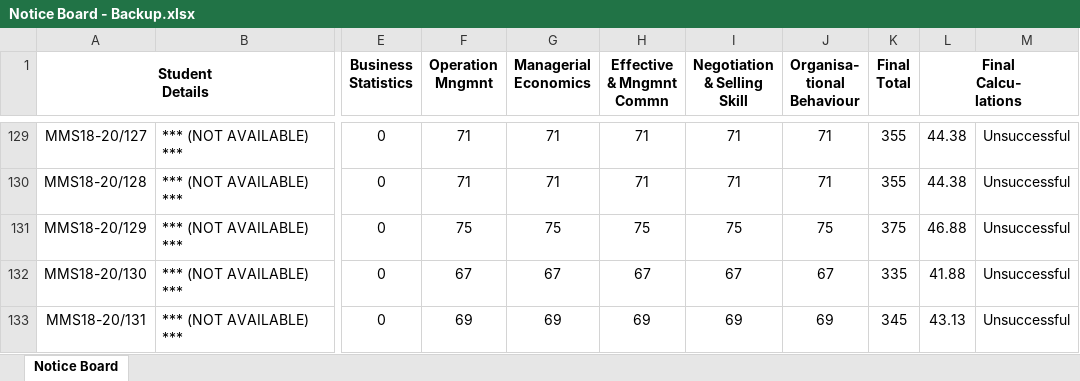
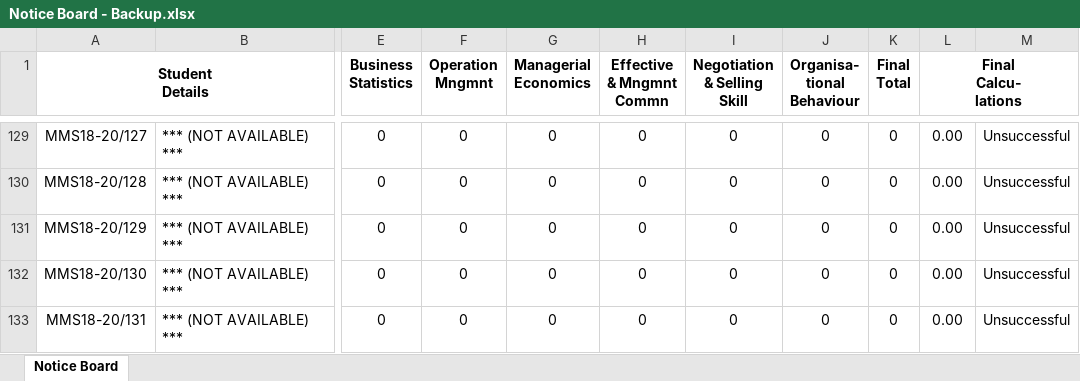
Before and after one commit to abhishekchitnis/ACMaS, an Excel workbook: Backup/Notice Board - Backup.xlsx, sheet Notice Board, drawn as a sheet; only a part is shown, gaps mark what is left out; values as stored, in another font and other column widths than the file's, no borders; conditional formats not drawn; the diff covers the shown part only; the diff names each change by its address in the sheet, - before the commit and + after, or states it on an @@ line.

```diff
--- a/Backup/Notice Board - Backup.xlsx (sheet Notice Board)
+++ b/Backup/Notice Board - Backup.xlsx (sheet Notice Board)
-F129:F130 (Operation Mngmnt): 71
+F129:F130 (Operation Mngmnt): 0
-G129:G130 (Managerial Economics): 71
+G129:G130 (Managerial Economics): 0
-H129:H130 (Effective & Mngmnt Commn): 71
+H129:H130 (Effective & Mngmnt Commn): 0
-I129:I130 (Negotiation & Selling Skill): 71
+I129:I130 (Negotiation & Selling Skill): 0
-J129:J130 (Organisa- tional Behaviour): 71
+J129:J130 (Organisa- tional Behaviour): 0
-K129:K130 (Final Total): 355
+K129:K130 (Final Total): 0
-L129:L130 (Final Calcu- lations): 44.38
+L129:L130 (Final Calcu- lations): 0.00
-F131 (Operation Mngmnt): 75
+F131 (Operation Mngmnt): 0
-G131 (Managerial Economics): 75
+G131 (Managerial Economics): 0
-H131 (Effective & Mngmnt Commn): 75
+H131 (Effective & Mngmnt Commn): 0
-I131 (Negotiation & Selling Skill): 75
+I131 (Negotiation & Selling Skill): 0
-J131 (Organisa- tional Behaviour): 75
+J131 (Organisa- tional Behaviour): 0
-K131 (Final Total): 375
+K131 (Final Total): 0
-L131 (Final Calcu- lations): 46.88
+L131 (Final Calcu- lations): 0.00
-F132 (Operation Mngmnt): 67
+F132 (Operation Mngmnt): 0
-G132 (Managerial Economics): 67
+G132 (Managerial Economics): 0
-H132 (Effective & Mngmnt Commn): 67
+H132 (Effective & Mngmnt Commn): 0
-I132 (Negotiation & Selling Skill): 67
+I132 (Negotiation & Selling Skill): 0
-J132 (Organisa- tional Behaviour): 67
+J132 (Organisa- tional Behaviour): 0
-K132 (Final Total): 335
+K132 (Final Total): 0
-L132 (Final Calcu- lations): 41.88
+L132 (Final Calcu- lations): 0.00
-F133 (Operation Mngmnt): 69
+F133 (Operation Mngmnt): 0
-G133 (Managerial Economics): 69
+G133 (Managerial Economics): 0
-H133 (Effective & Mngmnt Commn): 69
+H133 (Effective & Mngmnt Commn): 0
-I133 (Negotiation & Selling Skill): 69
+I133 (Negotiation & Selling Skill): 0
-J133 (Organisa- tional Behaviour): 69
+J133 (Organisa- tional Behaviour): 0
-K133 (Final Total): 345
+K133 (Final Total): 0
-L133 (Final Calcu- lations): 43.13
+L133 (Final Calcu- lations): 0.00
```
Also changed, not shown: 99 edited cells elsewhere in this sheet, formulas that keep their value, Backup/Final Marks - Backup.xlsx, Backup/Grade Card - Backup.xlsx, 4 other files.
